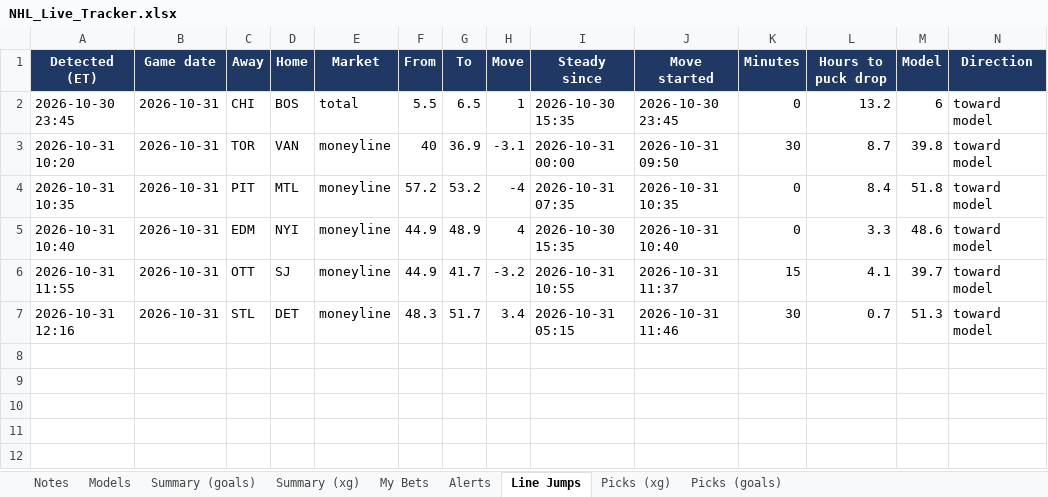
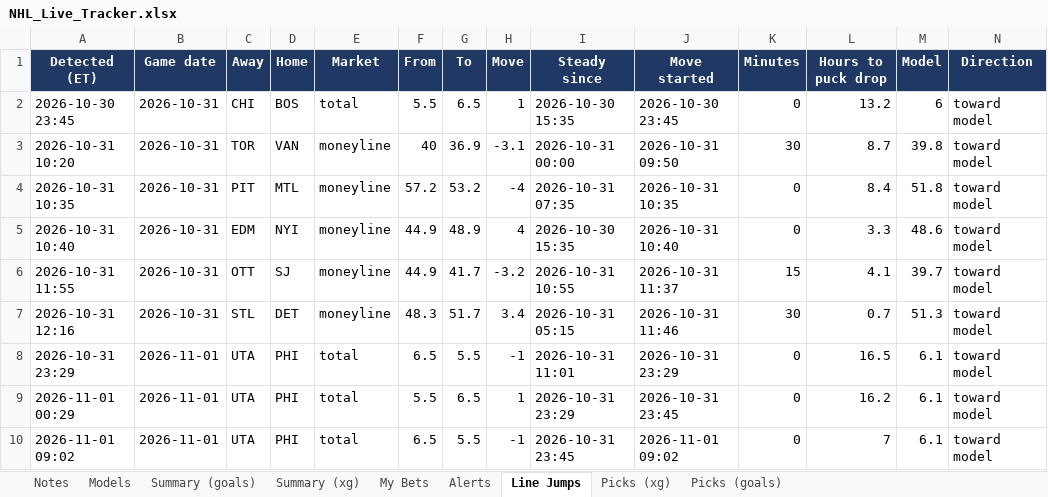
Before and after one commit to JeffreyD24/nhl-mixed-model, an Excel workbook: NHL_Live_Tracker.xlsx, sheet Line Jumps, drawn as a sheet; only a part is shown; values as stored, in another font and other column widths than the file's, no borders; rows hold the shown columns only; the diff names each change by its address in the sheet, - before the commit and + after, or states it on an @@ line.

```diff
--- a/NHL_Live_Tracker.xlsx (sheet Line Jumps)
+++ b/NHL_Live_Tracker.xlsx (sheet Line Jumps)
+row 8: 2026-10-31 23:29 | 2026-11-01 | UTA | PHI | total | 6.5 | 5.5 | -1 | 2026-10-31 11:01 | 2026-10-31 23:29 | 0 | 16.5 | 6.1 | toward model
+row 9: 2026-11-01 00:29 | 2026-11-01 | UTA | PHI | total | 5.5 | 6.5 | 1 | 2026-10-31 23:29 | 2026-10-31 23:45 | 0 | 16.2 | 6.1 | toward model
+row 10: 2026-11-01 09:02 | 2026-11-01 | UTA | PHI | total | 6.5 | 5.5 | -1 | 2026-10-31 23:45 | 2026-11-01 09:02 | 0 | 7 | 6.1 | toward model
```
Also changed, not shown: sheet Summary (xg), sheet Summary (goals), sheet Picks (goals), sheet Picks (xg), sheet Alerts, sheet Notes, 2 more sheets, 14 other files.
